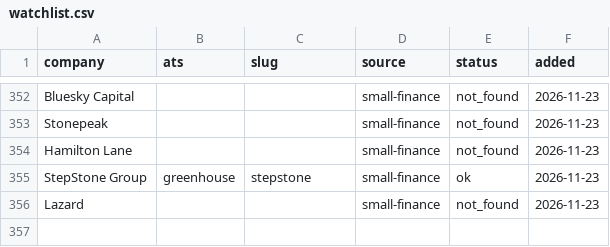
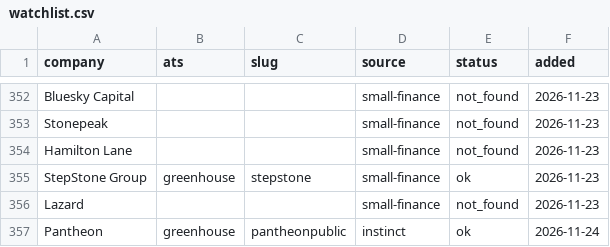
Before and after one commit to arjuna2204/job-agent, a CSV file: watchlist.csv, drawn as a sheet; only a part is shown, gaps mark what is left out.

```diff
--- a/watchlist.csv
+++ b/watchlist.csv
@@ -356 +356,2 @@ StepStone Group,greenhouse,stepstone,small-finance,ok,2026-11-23
 Lazard,,,small-finance,not_found,2026-11-23
+Pantheon,greenhouse,pantheonpublic,instinct,ok,2026-11-24
```
Also changed, not shown: data/instinct_jobs_checked.csv, data/open_matches.csv.
